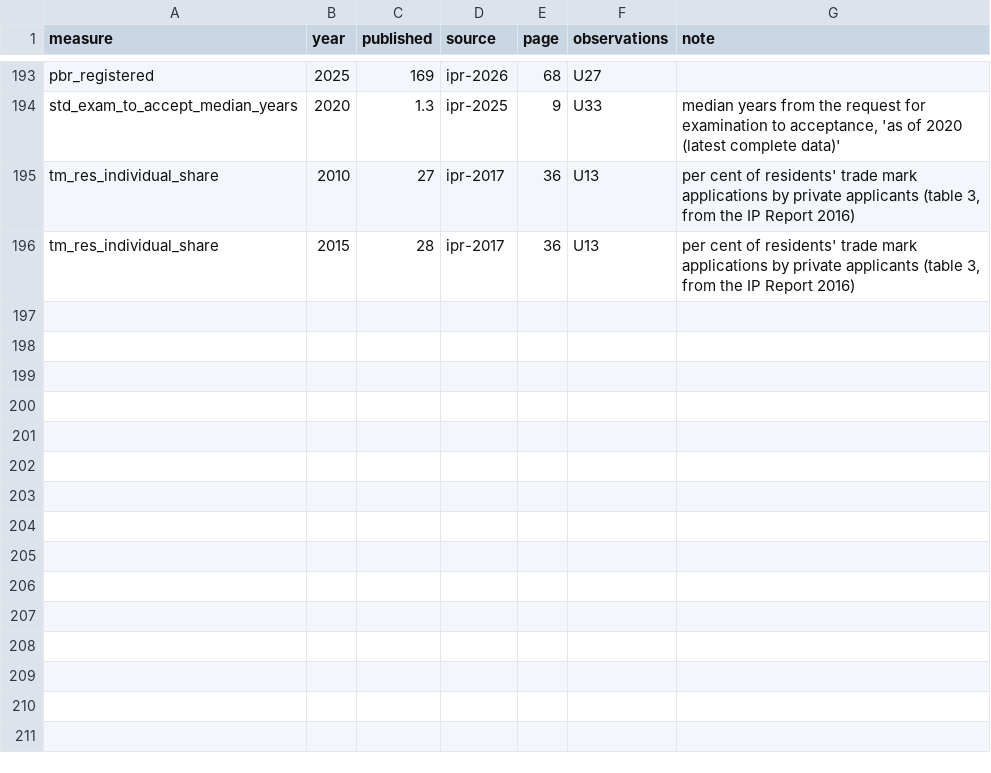
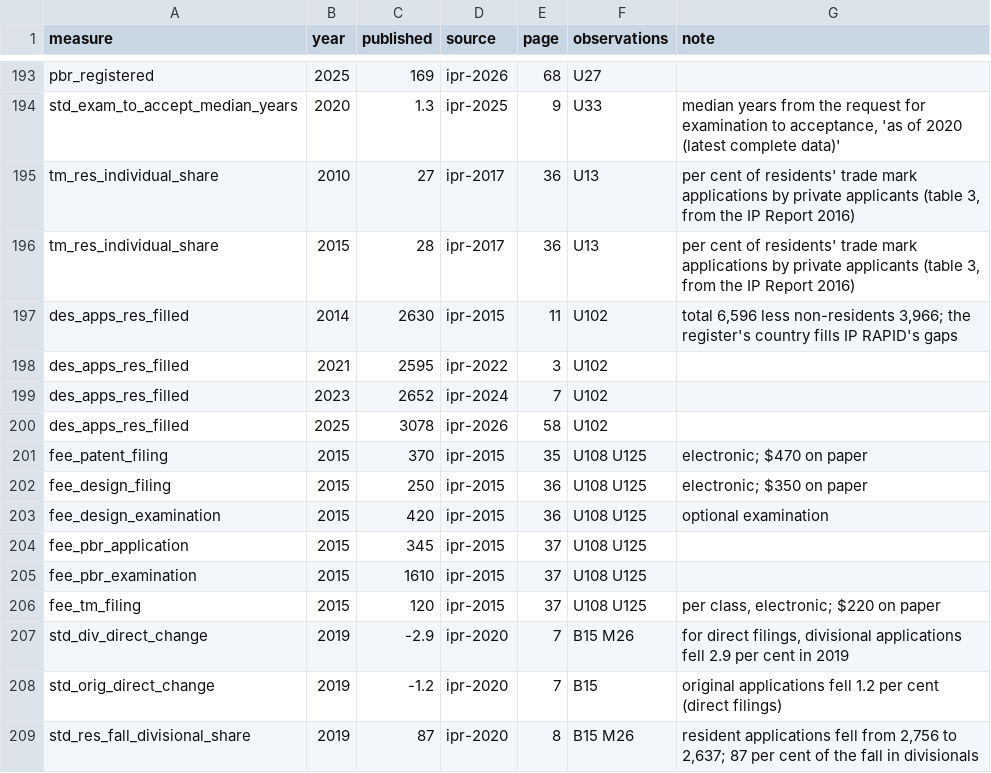
Before and after one commit to Thomas-Amann-IPAustralia/Aus-GII-Breakdown, a CSV file: analysis/audit/published.csv, drawn as a sheet; only a part is shown, gaps mark what is left out.

```diff
--- a/analysis/audit/published.csv
+++ b/analysis/audit/published.csv
@@ -196 +196,14 @@ tm_res_individual_share,2010,27,ipr-2017,36,U13,"per cent of residents' trade ma
 tm_res_individual_share,2015,28,ipr-2017,36,U13,"per cent of residents' trade mark applications by private applicants (table 3, from the IP Report 2016)"
+des_apps_res_filled,2014,2630,ipr-2015,11,U102,"total 6,596 less non-residents 3,966; the register's country fills IP RAPID's gaps"
+des_apps_res_filled,2021,2595,ipr-2022,3,U102,
+des_apps_res_filled,2023,2652,ipr-2024,7,U102,
+des_apps_res_filled,2025,3078,ipr-2026,58,U102,
+fee_patent_filing,2015,370,ipr-2015,35,U108 U125,"electronic; $470 on paper"
+fee_design_filing,2015,250,ipr-2015,36,U108 U125,"electronic; $350 on paper"
+fee_design_examination,2015,420,ipr-2015,36,U108 U125,"optional examination"
+fee_pbr_application,2015,345,ipr-2015,37,U108 U125,
+fee_pbr_examination,2015,1610,ipr-2015,37,U108 U125,
+fee_tm_filing,2015,120,ipr-2015,37,U108 U125,"per class, electronic; $220 on paper"
+std_div_direct_change,2019,-2.9,ipr-2020,7,B15 M26,"for direct filings, divisional applications fell 2.9 per cent in 2019"
+std_orig_direct_change,2019,-1.2,ipr-2020,7,B15,"original applications fell 1.2 per cent (direct filings)"
+std_res_fall_divisional_share,2019,87,ipr-2020,8,B15 M26,"resident applications fell from 2,756 to 2,637; 87 per cent of the fall in divisionals"
```
Also changed, not shown: analysis/audit/output/benchmark.csv, analysis/audit/output/summary.csv, 18 other files.
